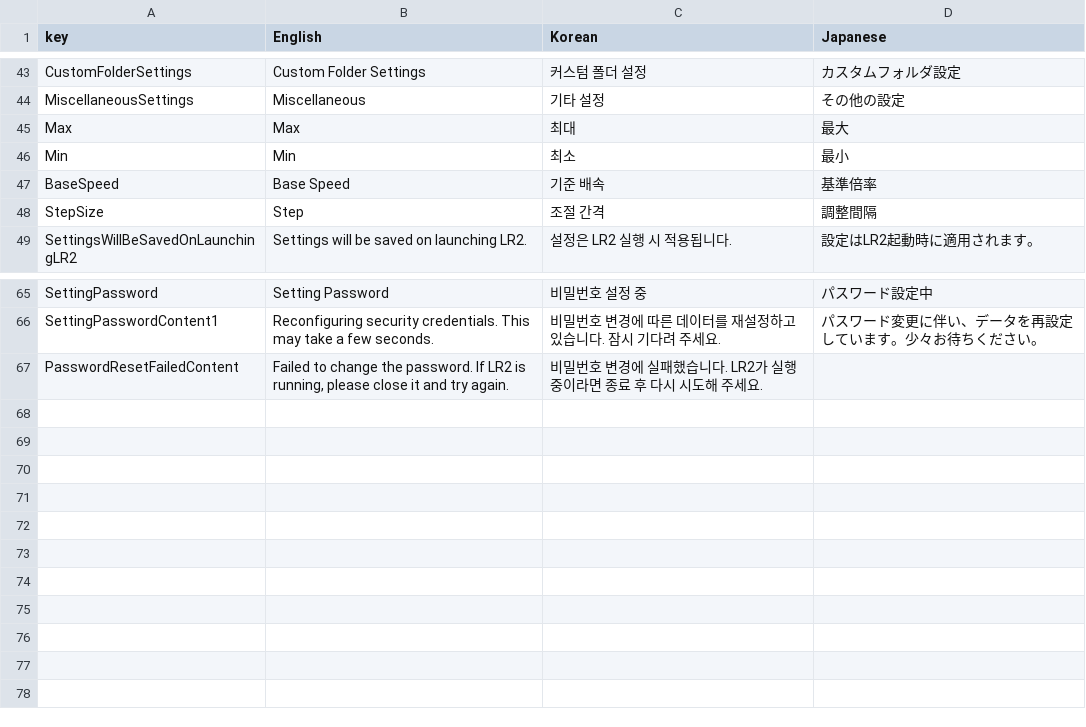
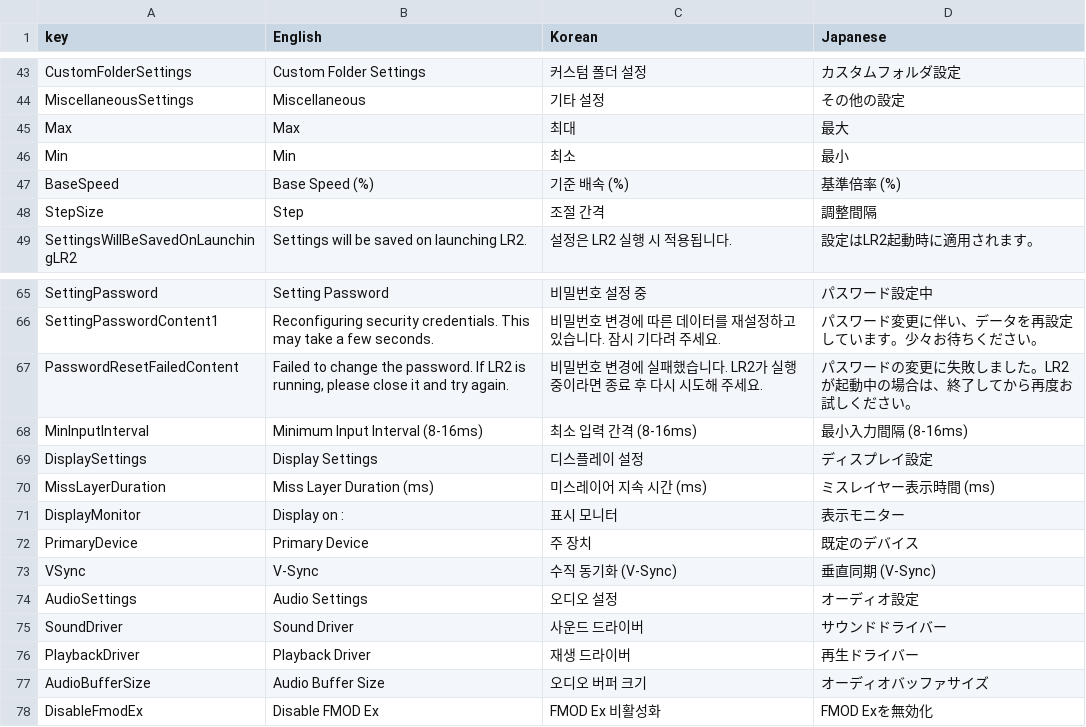
Before and after one commit to Unengine/LR2Nexus, a CSV file: Assets/localization.csv, drawn as a sheet; only a part is shown, gaps mark what is left out.

Commit message:
[Feature] Introduce System Option Menu (#7)
* Refactor textboxes, implement system settings (WIP)

* format comment

* Implement sound settings [WIP]

* Implement audio settings

* Add scaling factor on resizing window

* Fix resizing method

* Improve ux on selecting sound driver.

* a

* Update localization

```diff
--- a/Assets/localization.csv
+++ b/Assets/localization.csv
@@ -46,3 +46,3 @@
 "Min","Min","최소","最小"
-"BaseSpeed","Base Speed","기준 배속","基準倍率"
+"BaseSpeed","Base Speed (%)","기준 배속 (%)","基準倍率 (%)"
 "StepSize","Step","조절 간격","調整間隔"
@@ -66,2 +66,13 @@
 "SettingPasswordContent1","Reconfiguring security credentials. This may take a few seconds.","비밀번호 변경에 따른 데이터를 재설정하고 있습니다. 잠시 기다려 주세요.","パスワード変更に伴い、データを再設定しています。少々お待ちください。"
-"PasswordResetFailedContent","Failed to change the password. If LR2 is running, please close it and try again.","비밀번호 변경에 실패했습니다. LR2가 실행 중이라면 종료 후 다시 시도해 주세요.",
+"PasswordResetFailedContent","Failed to change the password. If LR2 is running, please close it and try again.","비밀번호 변경에 실패했습니다. LR2가 실행 중이라면 종료 후 다시 시도해 주세요.","パスワードの変更に失敗しました。LR2が起動中の場合は、終了してから再度お試しください。"
+"MinInputInterval","Minimum Input Interval (8-16ms)","최소 입력 간격 (8-16ms)","最小入力間隔 (8-16ms)"
+"DisplaySettings","Display Settings","디스플레이 설정","ディスプレイ設定"
+"MissLayerDuration","Miss Layer Duration (ms)","미스레이어 지속 시간 (ms)","ミスレイヤー表示時間 (ms)"
+"DisplayMonitor","Display on :","표시 모니터","表示モニター"
+"PrimaryDevice","Primary Device","주 장치","既定のデバイス"
+"VSync","V-Sync","수직 동기화 (V-Sync)","垂直同期 (V-Sync)"
+"AudioSettings","Audio Settings","오디오 설정","オーディオ設定"
+"SoundDriver","Sound Driver","사운드 드라이버","サウンドドライバー"
+"PlaybackDriver","Playback Driver","재생 드라이버","再生ドライバー"
+"AudioBufferSize","Audio Buffer Size","오디오 버퍼 크기","オーディオバッファサイズ"
+"DisableFmodEx","Disable FMOD Ex","FMOD Ex 비활성화","FMOD Exを無効化"
```
Also changed, not shown: 45 other files.
